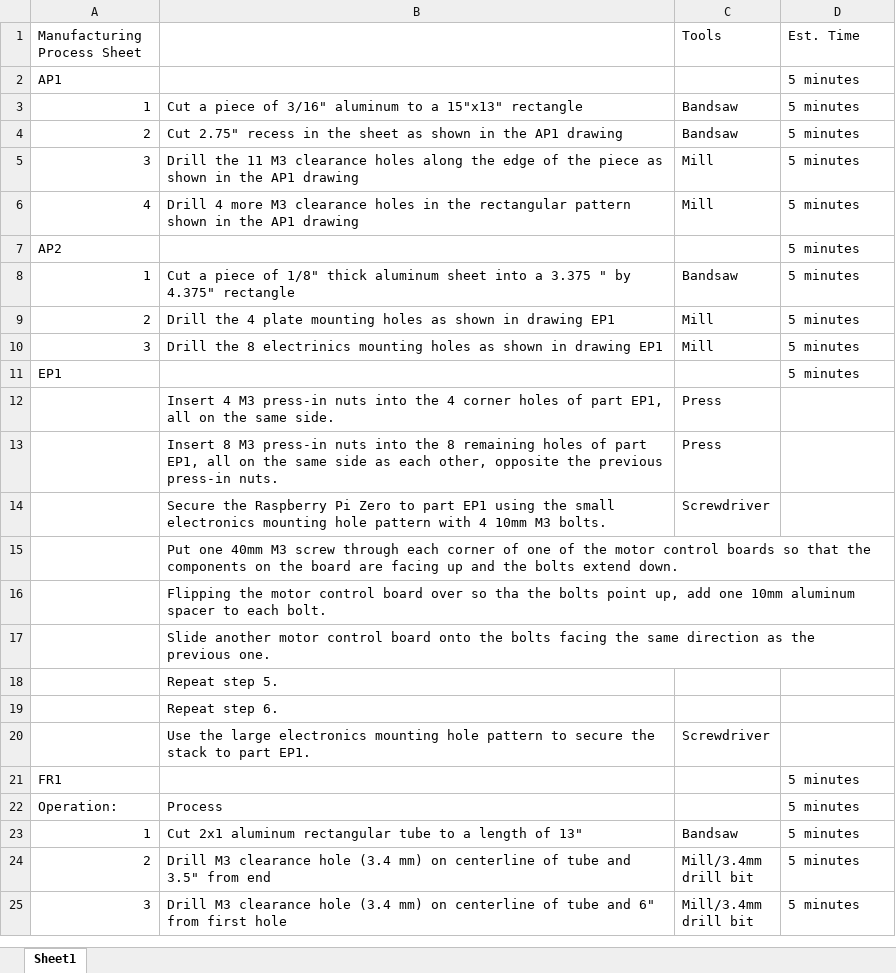
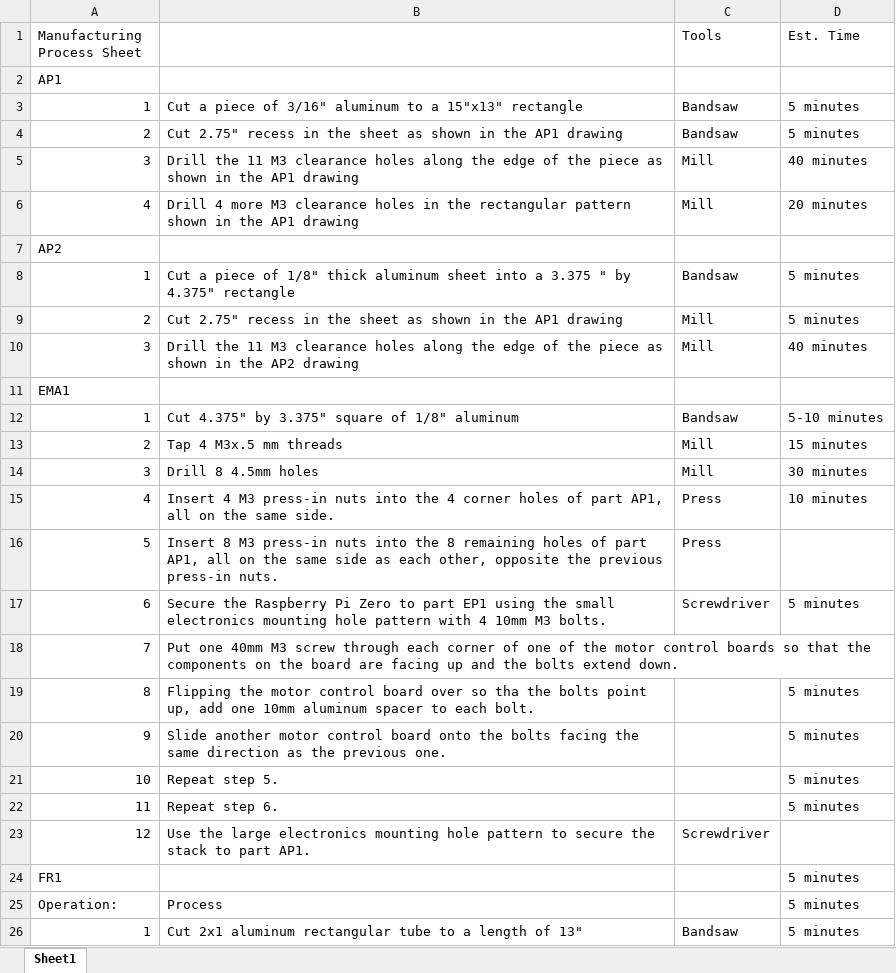
Before and after one commit to its-me-ivan/Capstone, an Excel workbook: Solidworks/Drawings/OpSheet(Cole).xlsx, sheet Sheet1, drawn as a sheet; only a part is shown; the shorter side is filled out with more unchanged rows; values as stored, in another font and other column widths than the file's, no borders; removed rows and columns are numbered as before the commit, all else as after; the diff covers the shown part only; the diff names each change by its address in the sheet, - before the commit and + after, or states it on an @@ line.

```diff
--- a/Solidworks/Drawings/OpSheet(Cole).xlsx (sheet Sheet1)
+++ b/Solidworks/Drawings/OpSheet(Cole).xlsx (sheet Sheet1)
-D2 (Est. Time): 5 minutes
+D2 (Est. Time): (empty)
-D5 (Est. Time): 5 minutes
+D5 (Est. Time): 40 minutes
-D6 (Est. Time): 5 minutes
+D6 (Est. Time): 20 minutes
-D7 (Est. Time): 5 minutes
+D7 (Est. Time): (empty)
-B9: Drill the 4 plate mounting holes as shown in drawing EP1
+B9: Cut 2.75" recess in the sheet as shown in the AP1 drawing
-B10: Drill the 8 electrinics mounting holes as shown in drawing EP1
+B10: Drill the 11 M3 clearance holes along the edge of the piece as shown in the AP2 drawing
-D10 (Est. Time): 5 minutes
+D10 (Est. Time): 40 minutes
-row 11: EP1 |  |  | 5 minutes
-row 12:  | Insert 4 M3 press-in nuts into the 4 corner holes of part EP1, all on the same side. | Press
+row 11: EMA1
+row 12: 1 | Cut 4.375" by 3.375" square of 1/8" aluminum | Bandsaw | 5-10 minutes
+row 13: 2 | Tap 4 M3x.5 mm threads | Mill | 15 minutes
+row 14: 3 | Drill 8 4.5mm holes | Mill | 30 minutes
+row 15: 4 | Insert 4 M3 press-in nuts into the 4 corner holes of part AP1, all on the same side. | Press | 10 minutes
-A16 (Manufacturing Process Sheet): (empty)
+A16 (Manufacturing Process Sheet): 5
-B16: …of part EP1, all on…
+B16: …of part AP1, all on…
-A17 (Manufacturing Process Sheet): (empty)
+A17 (Manufacturing Process Sheet): 6
-D17 (Est. Time): (empty)
+D17 (Est. Time): 5 minutes
-A18 (Manufacturing Process Sheet): (empty)
+A18 (Manufacturing Process Sheet): 7
-A19 (Manufacturing Process Sheet): (empty)
+A19 (Manufacturing Process Sheet): 8
-D19:D22 (Est. Time): (empty)
+D19:D22 (Est. Time): 5 minutes
-A20 (Manufacturing Process Sheet): (empty)
+A20 (Manufacturing Process Sheet): 9
-A21 (Manufacturing Process Sheet): (empty)
+A21 (Manufacturing Process Sheet): 10
-A22 (Manufacturing Process Sheet): (empty)
+A22 (Manufacturing Process Sheet): 11
-A23 (Manufacturing Process Sheet): (empty)
+A23 (Manufacturing Process Sheet): 12
-B23: …to part EP1.
+B23: …to part AP1.
```
Also changed, not shown: 31 added rows, 29 removed rows and 28 edited cells elsewhere in this sheet, 7 other files.
